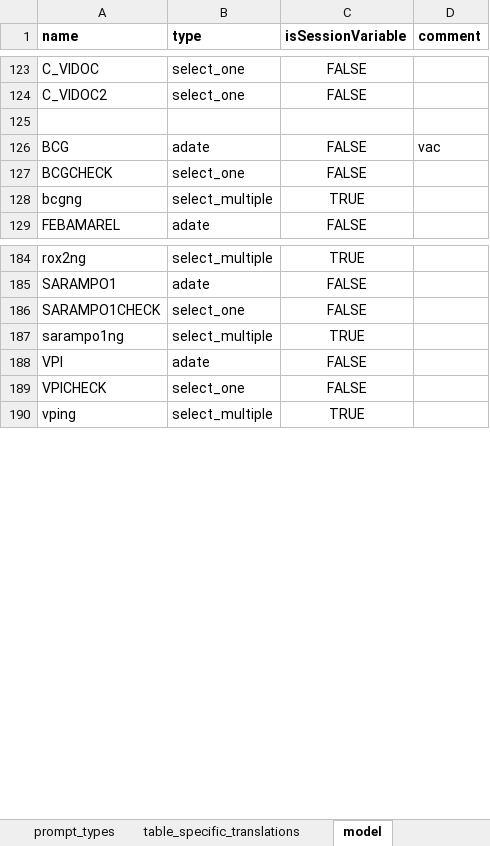
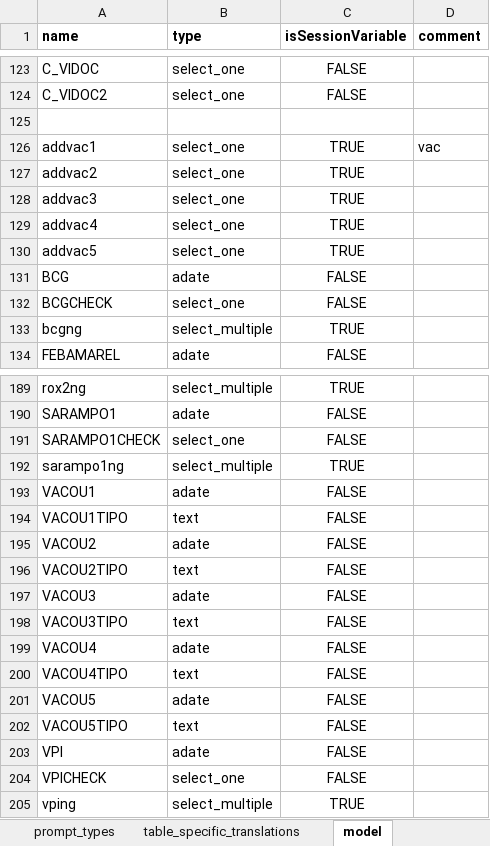
Before and after one commit to BandimHealthProject/freebase, an Excel workbook: app/config/tables/CRIANCA/forms/CRIANCA/CRIANCA.xlsx, sheet model, drawn as a sheet; only a part is shown, gaps mark what is left out; values as stored, in another font and other column widths than the file's, no borders; addresses are those after the commit; the diff names each change by its address in the sheet, - before the commit and + after, or states it on an @@ line.

```diff
--- a/app/config/tables/CRIANCA/forms/CRIANCA/CRIANCA.xlsx (sheet model)
+++ b/app/config/tables/CRIANCA/forms/CRIANCA/CRIANCA.xlsx (sheet model)
+row 126: addvac1 | select_one | TRUE | vac
+row 127: addvac2 | select_one | TRUE
+row 128: addvac3 | select_one | TRUE
+row 129: addvac4 | select_one | TRUE
+row 130: addvac5 | select_one | TRUE
-D131 (comment): vac
+D131 (comment): (empty)
+row 193: VACOU1 | adate | FALSE
+row 194: VACOU1TIPO | text | FALSE
+row 195: VACOU2 | adate | FALSE
+row 196: VACOU2TIPO | text | FALSE
+row 197: VACOU3 | adate | FALSE
+row 198: VACOU3TIPO | text | FALSE
+row 199: VACOU4 | adate | FALSE
+row 200: VACOU4TIPO | text | FALSE
+row 201: VACOU5 | adate | FALSE
+row 202: VACOU5TIPO | text | FALSE
```
Also changed, not shown: sheet vac, sheet parto, sheet ses, sheet reg, app/config/tables/MIF/forms/MIF/MIF.xlsx, 4 other files.
